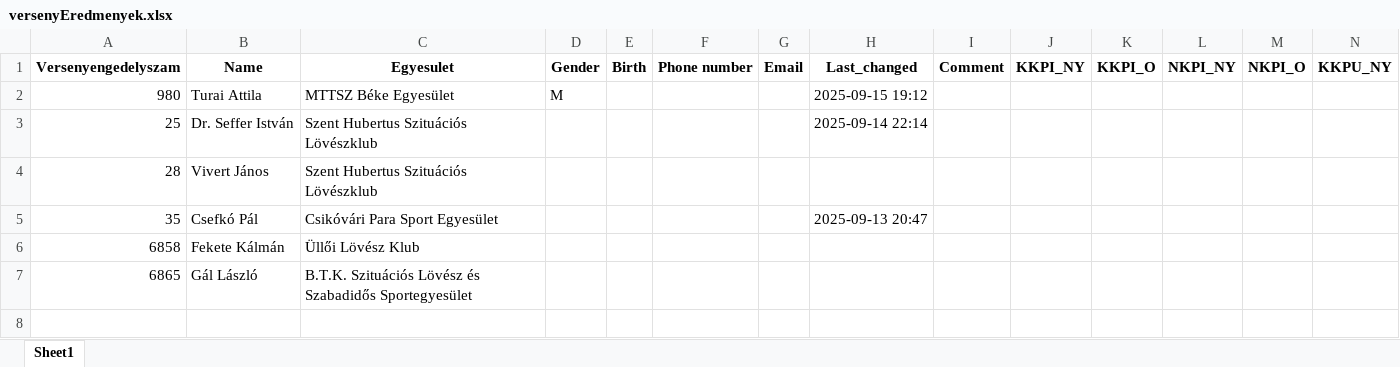
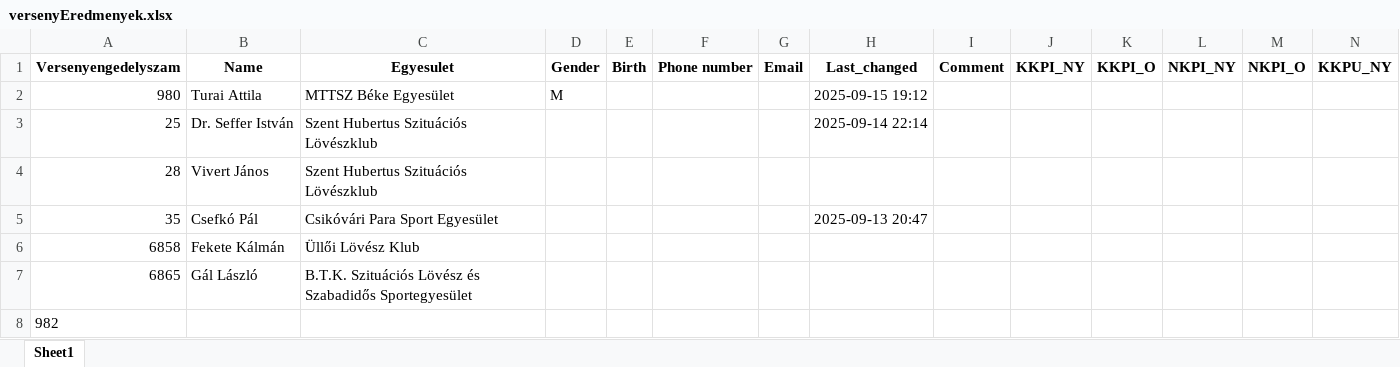
Before and after one commit to SwarzKalman/Ullo_loter, an Excel workbook: database/versenyEredmenyek.xlsx, sheet Sheet1, drawn as a sheet; only a part is shown; values as stored, in another font and other column widths than the file's, no borders; rows hold the shown columns only; the diff names each change by its address in the sheet, - before the commit and + after, or states it on an @@ line.

```diff
--- a/database/versenyEredmenyek.xlsx (sheet Sheet1)
+++ b/database/versenyEredmenyek.xlsx (sheet Sheet1)
+row 8: 982
```
Also changed, not shown: database/userDB.xlsx, database/versenyekDB.xlsx, 6 other files.
